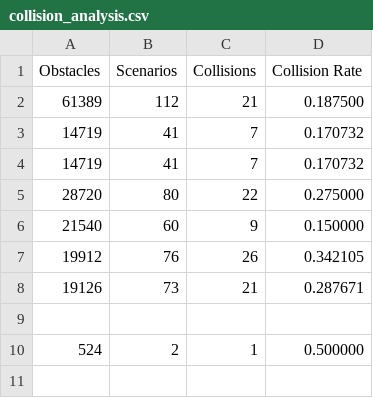
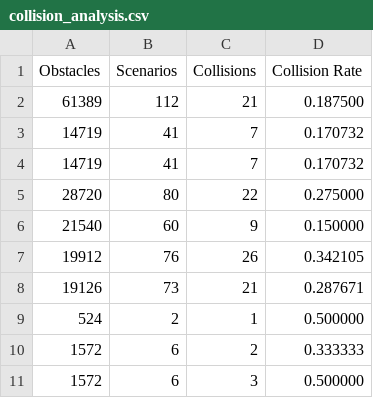
Before and after one commit to ApolloAuto/apollo, a CSV file: auto-test/data/collision_analysis.csv, drawn as a sheet; removed rows and columns are numbered as before the commit, all else as after; the diff names each change by its address in the sheet, - before the commit and + after, or states it on an @@ line.

```diff
--- a/auto-test/data/collision_analysis.csv
+++ b/auto-test/data/collision_analysis.csv
-row 9: (empty)
+row 10: 1572 | 6 | 2 | 0.333333
+row 11: 1572 | 6 | 3 | 0.500000
```
Also changed, not shown: 4 other files.
